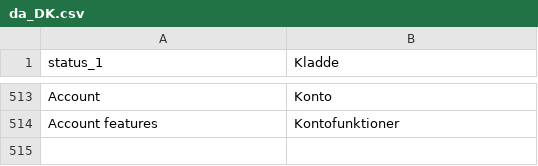
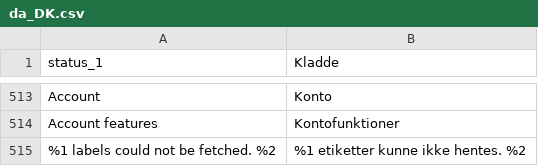
Before and after one commit to myparcelnl/magento, a CSV file: i18n/da_DK.csv, drawn as a sheet; only a part is shown, gaps mark what is left out; the diff names each change by its address in the sheet, - before the commit and + after, or states it on an @@ line.

```diff
--- a/i18n/da_DK.csv
+++ b/i18n/da_DK.csv
+row 515: %1 labels could not be fetched. %2 | %1 etiketter kunne ikke hentes. %2
```
Also changed, not shown: i18n/de_DE.csv, i18n/fr_FR.csv, 6 other files.
